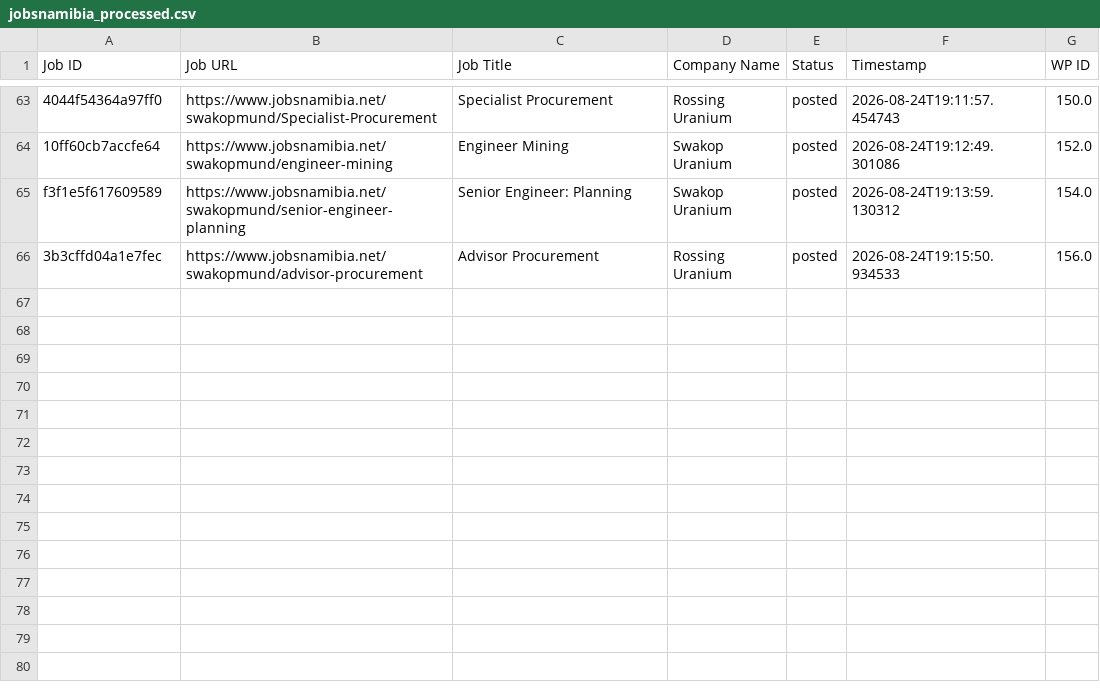
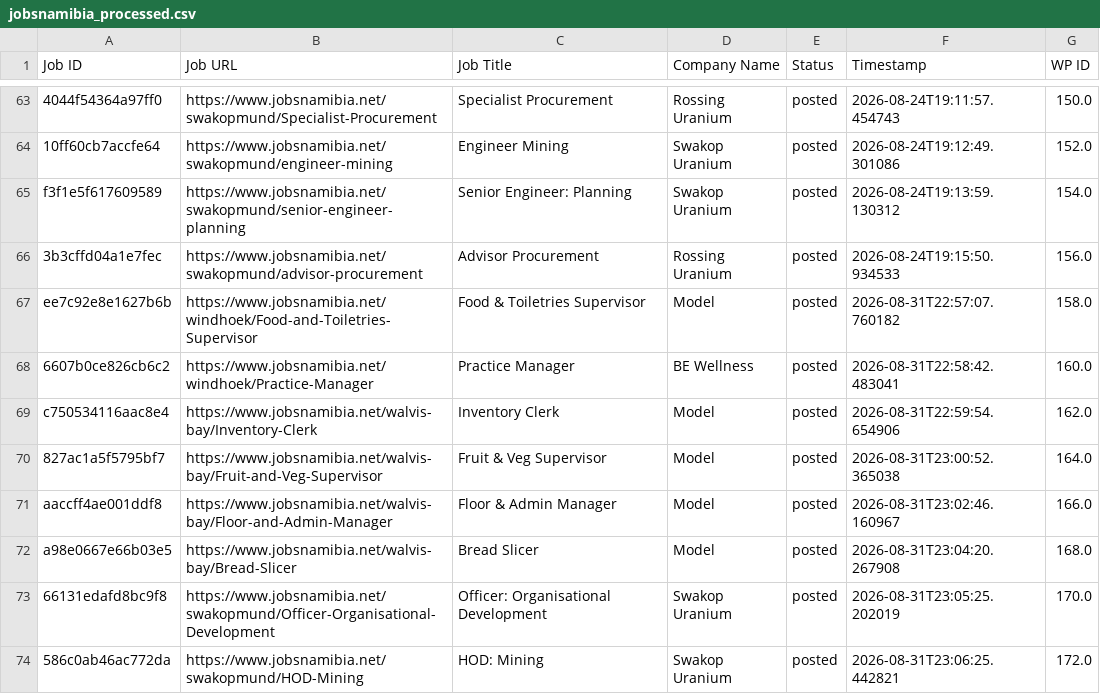
Before and after one commit to projectfetcher/na, a CSV file: jobsnamibia_processed.csv, drawn as a sheet; only a part is shown, gaps mark what is left out; the diff names each change by its address in the sheet, - before the commit and + after, or states it on an @@ line.

```diff
--- a/jobsnamibia_processed.csv
+++ b/jobsnamibia_processed.csv
+row 67: ee7c92e8e1627b6b | https://www.jobsnamibia.net/windhoek/Food-and-Toiletries-Supervisor | Food & Toiletries Supervisor | Model | posted | 2026-08-31T22:57:07.760182 | 158.0
+row 68: 6607b0ce826cb6c2 | https://www.jobsnamibia.net/windhoek/Practice-Manager | Practice Manager | BE Wellness | posted | 2026-08-31T22:58:42.483041 | 160.0
+row 69: c750534116aac8e4 | https://www.jobsnamibia.net/walvis-bay/Inventory-Clerk | Inventory Clerk | Model | posted | 2026-08-31T22:59:54.654906 | 162.0
+row 70: 827ac1a5f5795bf7 | https://www.jobsnamibia.net/walvis-bay/Fruit-and-Veg-Supervisor | Fruit & Veg Supervisor | Model | posted | 2026-08-31T23:00:52.365038 | 164.0
+row 71: aaccff4ae001ddf8 | https://www.jobsnamibia.net/walvis-bay/Floor-and-Admin-Manager | Floor & Admin Manager | Model | posted | 2026-08-31T23:02:46.160967 | 166.0
+row 72: a98e0667e66b03e5 | https://www.jobsnamibia.net/walvis-bay/Bread-Slicer | Bread Slicer | Model | posted | 2026-08-31T23:04:20.267908 | 168.0
+row 73: 66131edafd8bc9f8 | https://www.jobsnamibia.net/swakopmund/Officer-Organisational-Development | Officer: Organisational Development | Swakop Uranium | posted | 2026-08-31T23:05:25.202019 | 170.0
+row 74: 586c0ab46ac772da | https://www.jobsnamibia.net/swakopmund/HOD-Mining | HOD: Mining | Swakop Uranium | posted | 2026-08-31T23:06:25.442821 | 172.0
```
